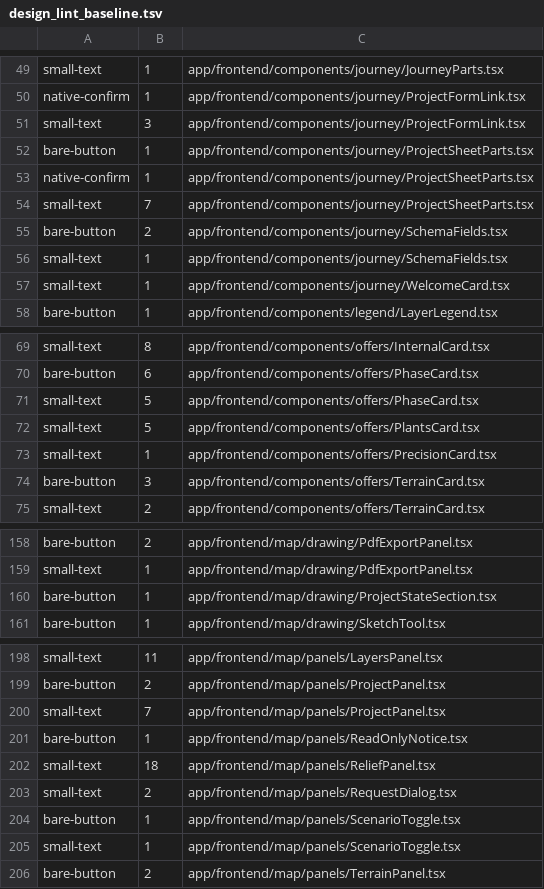
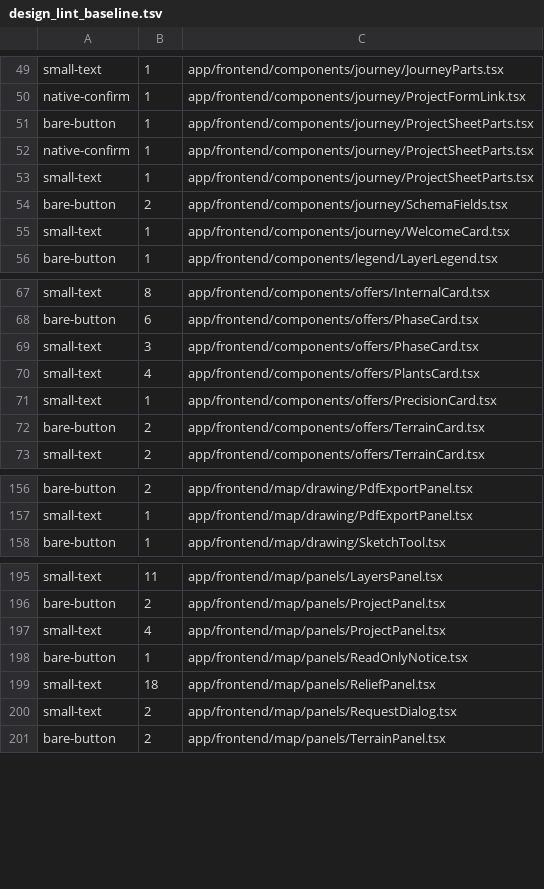
Before and after one commit to semisto-org/designer, a TSV file: config/design_lint_baseline.tsv, drawn as a sheet; only a part is shown, gaps mark what is left out; the diff covers the shown part only.

```diff
--- a/config/design_lint_baseline.tsv
+++ b/config/design_lint_baseline.tsv
@@ -50,8 +50,6 @@ small-text	1	app/frontend/components/journey/JourneyParts.tsx
 native-confirm	1	app/frontend/components/journey/ProjectFormLink.tsx
-small-text	3	app/frontend/components/journey/ProjectFormLink.tsx
 bare-button	1	app/frontend/components/journey/ProjectSheetParts.tsx
 native-confirm	1	app/frontend/components/journey/ProjectSheetParts.tsx
-small-text	7	app/frontend/components/journey/ProjectSheetParts.tsx
+small-text	1	app/frontend/components/journey/ProjectSheetParts.tsx
 bare-button	2	app/frontend/components/journey/SchemaFields.tsx
-small-text	1	app/frontend/components/journey/SchemaFields.tsx
 small-text	1	app/frontend/components/journey/WelcomeCard.tsx
@@ -70,6 +68,6 @@ small-text	8	app/frontend/components/offers/InternalCard.tsx
 bare-button	6	app/frontend/components/offers/PhaseCard.tsx
-small-text	5	app/frontend/components/offers/PhaseCard.tsx
-small-text	5	app/frontend/components/offers/PlantsCard.tsx
+small-text	3	app/frontend/components/offers/PhaseCard.tsx
+small-text	4	app/frontend/components/offers/PlantsCard.tsx
 small-text	1	app/frontend/components/offers/PrecisionCard.tsx
-bare-button	3	app/frontend/components/offers/TerrainCard.tsx
+bare-button	2	app/frontend/components/offers/TerrainCard.tsx
 small-text	2	app/frontend/components/offers/TerrainCard.tsx
@@ -159,3 +157,2 @@ bare-button	2	app/frontend/map/drawing/PdfExportPanel.tsx
 small-text	1	app/frontend/map/drawing/PdfExportPanel.tsx
-bare-button	1	app/frontend/map/drawing/ProjectStateSection.tsx
 bare-button	1	app/frontend/map/drawing/SketchTool.tsx
@@ -199,3 +196,3 @@ small-text	11	app/frontend/map/panels/LayersPanel.tsx
 bare-button	2	app/frontend/map/panels/ProjectPanel.tsx
-small-text	7	app/frontend/map/panels/ProjectPanel.tsx
+small-text	4	app/frontend/map/panels/ProjectPanel.tsx
 bare-button	1	app/frontend/map/panels/ReadOnlyNotice.tsx
@@ -203,4 +200,2 @@ small-text	18	app/frontend/map/panels/ReliefPanel.tsx
 small-text	2	app/frontend/map/panels/RequestDialog.tsx
-bare-button	1	app/frontend/map/panels/ScenarioToggle.tsx
-small-text	1	app/frontend/map/panels/ScenarioToggle.tsx
 bare-button	2	app/frontend/map/panels/TerrainPanel.tsx
```
Also changed, not shown: 3 moved rows and 5 edited cells elsewhere in this file, 28 other files.
